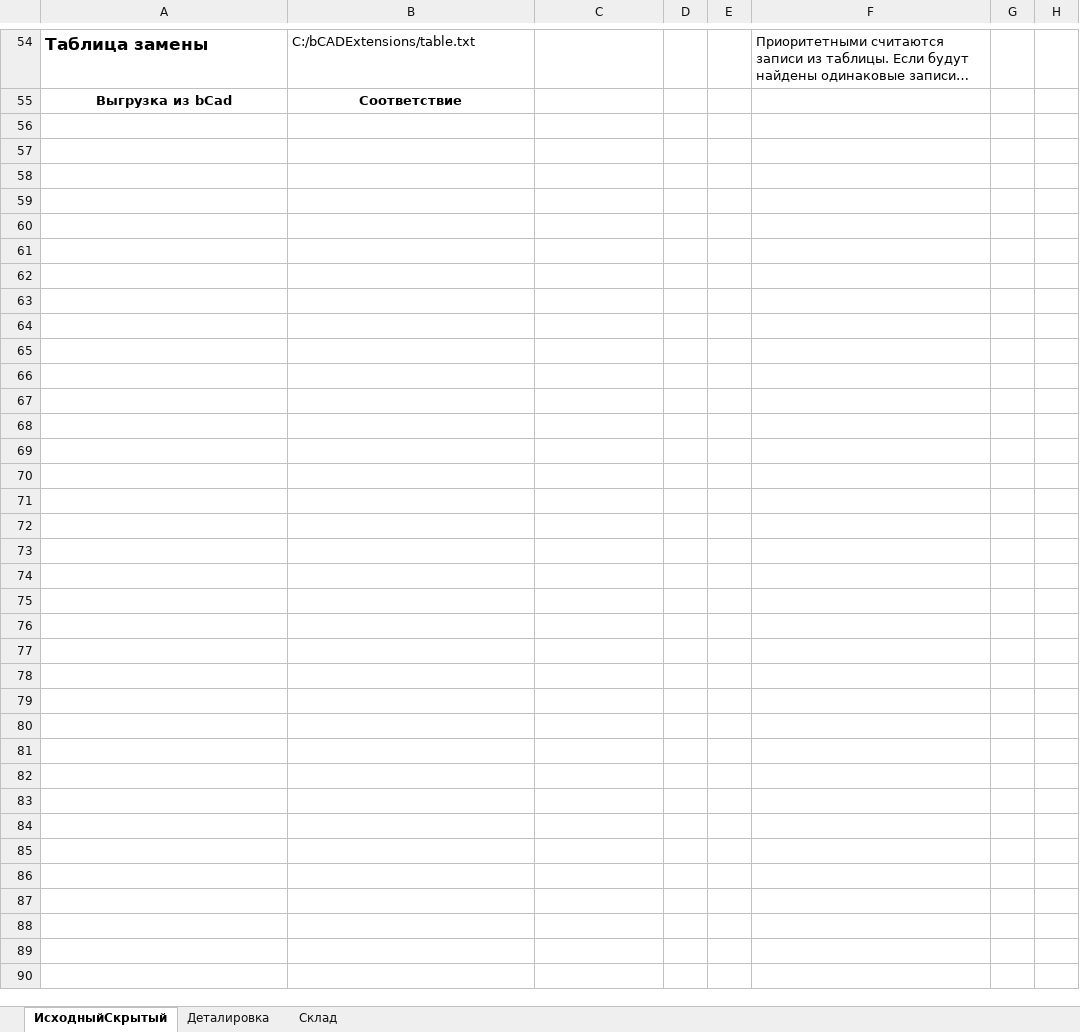
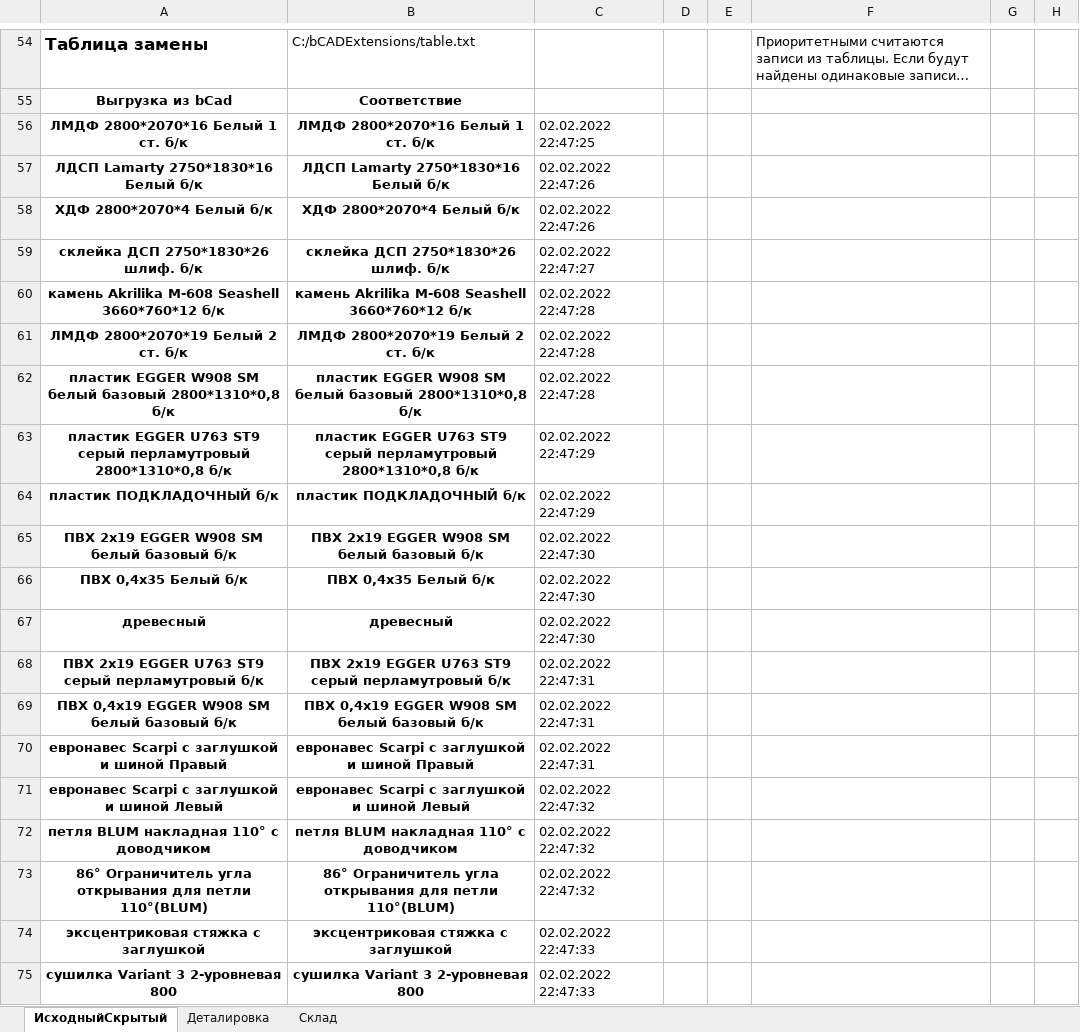
Before and after one commit to Skiffax/tehnologSochi, an Excel workbook: Деталировка+Склад. tehnolog5.xlsm, sheet ИсходныйСкрытый, drawn as a sheet; only a part is shown, gaps mark what is left out; the shorter side is filled out with more unchanged rows; long unchanged cells end in …; values as stored, in another font and other column widths than the file's, no borders; charts and pictures and conditional formats not drawn; rows hold the shown columns only; the diff covers the shown part only; the diff names each change by its address in the sheet, - before the commit and + after, or states it on an @@ line.

Commit message:
Add files via upload

```diff
--- a/Деталировка+Склад. tehnolog5.xlsm (sheet ИсходныйСкрытый)
+++ b/Деталировка+Склад. tehnolog5.xlsm (sheet ИсходныйСкрытый)
-row 56: (empty)
+row 56: ЛМДФ 2800*2070*16 Белый 1 ст. б/к | ЛМДФ 2800*2070*16 Белый 1 ст. б/к | 02.02.2022 22:47:25
-row 57: (empty)
+row 57: ЛДСП Lamarty 2750*1830*16 Белый б/к | ЛДСП Lamarty 2750*1830*16 Белый б/к | 02.02.2022 22:47:26
-row 58: (empty)
+row 58: XДФ 2800*2070*4 Белый б/к | XДФ 2800*2070*4 Белый б/к | 02.02.2022 22:47:26
-row 59: (empty)
+row 59: склейка ДСП 2750*1830*26 шлиф. б/к | склейка ДСП 2750*1830*26 шлиф. б/к | 02.02.2022 22:47:27
-row 60: (empty)
+row 60: камень Akrilika M-608 Seashell 3660*760*12 б/к | камень Akrilika M-608 Seashell 3660*760*12 б/к | 02.02.2022 22:47:28
+row 61: ЛМДФ 2800*2070*19 Белый 2 ст. б/к | ЛМДФ 2800*2070*19 Белый 2 ст. б/к | 02.02.2022 22:47:28
+row 62: пластик EGGER W908 SM белый базовый 2800*1310*0,8 б/к | пластик EGGER W908 SM белый базовый 2800*1310*0,8 б/к | 02.02.2022 22:47:28
+row 63: пластик EGGER U763 ST9 cерый перламутровый 2800*1310*0,8 б/к | пластик EGGER U763 ST9 cерый перламутровый 2800*1310*0,8 б/к | 02.02.2022 22:47:29
+row 64: пластик ПОДКЛАДОЧНЫЙ б/к | пластик ПОДКЛАДОЧНЫЙ б/к | 02.02.2022 22:47:29
+row 65: ПВХ 2х19 EGGER W908 SM белый базовый б/к | ПВХ 2х19 EGGER W908 SM белый базовый б/к | 02.02.2022 22:47:30
+row 66: ПВХ 0,4х35 Белый б/к | ПВХ 0,4х35 Белый б/к | 02.02.2022 22:47:30
+row 67: древесный | древесный | 02.02.2022 22:47:30
+row 68: ПВХ 2х19 EGGER U763 ST9 cерый перламутровый б/к | ПВХ 2х19 EGGER U763 ST9 cерый перламутровый б/к | 02.02.2022 22:47:31
+row 69: ПВХ 0,4х19 EGGER W908 SM белый базовый б/к | ПВХ 0,4х19 EGGER W908 SM белый базовый б/к | 02.02.2022 22:47:31
+row 70: евронавес Scarpi с заглушкой и шиной Правый | евронавес Scarpi с заглушкой и шиной Правый | 02.02.2022 22:47:31
+row 71: евронавес Scarpi с заглушкой и шиной Левый | евронавес Scarpi с заглушкой и шиной Левый | 02.02.2022 22:47:32
+row 72: петля BLUM накладная 110° с доводчиком | петля BLUM накладная 110° с доводчиком | 02.02.2022 22:47:32
+row 73: 86° Ограничитель угла открывания для петли 110°(BLUM) | 86° Ограничитель угла открывания для петли 110°(BLUM) | 02.02.2022 22:47:32
+row 74: эксцентриковая стяжка с заглушкой | эксцентриковая стяжка с заглушкой | 02.02.2022 22:47:33
+row 75: сушилка Variant 3 2-уровневая 800 | сушилка Variant 3 2-уровневая 800 | 02.02.2022 22:47:33
```
Also changed, not shown: 24 added rows elsewhere in this sheet, sheet Деталировка, charts or pictures.
